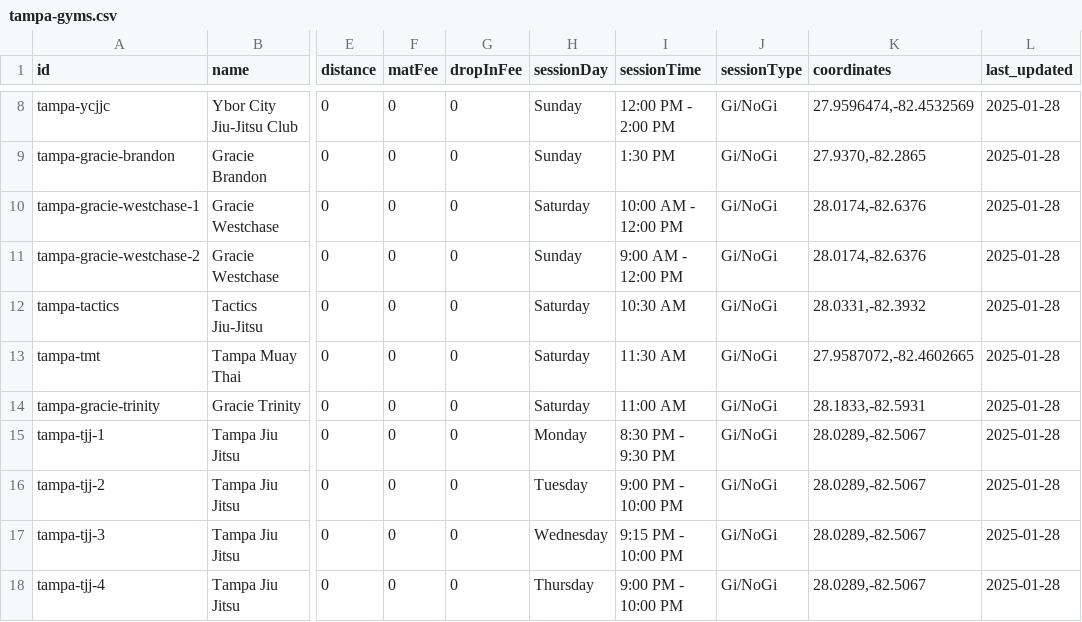
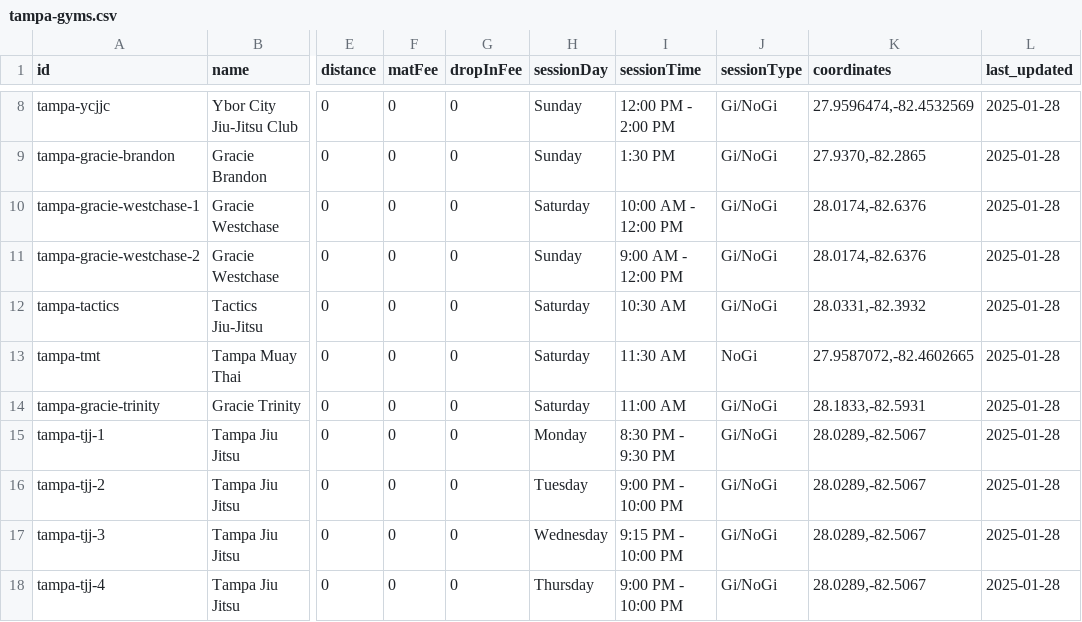
Before and after one commit to victorbabiuc/Find-Jiu-Jitsu, a CSV file: data/tampa-gyms.csv, drawn as a sheet; only a part is shown, gaps mark what is left out; the diff names each change by its address in the sheet, - before the commit and + after, or states it on an @@ line.

```diff
--- a/data/tampa-gyms.csv
+++ b/data/tampa-gyms.csv
-J13 (sessionType): Gi/NoGi
+J13 (sessionType): NoGi
```
Also changed, not shown: data/miami-gyms.csv, 2 other files.
